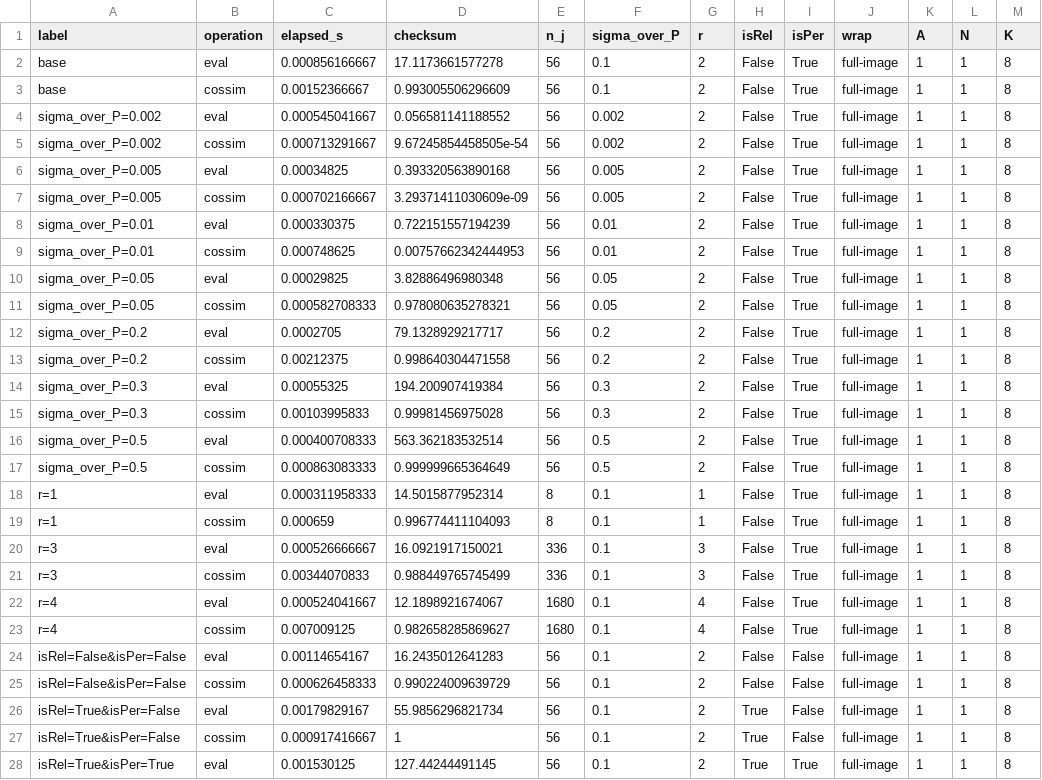
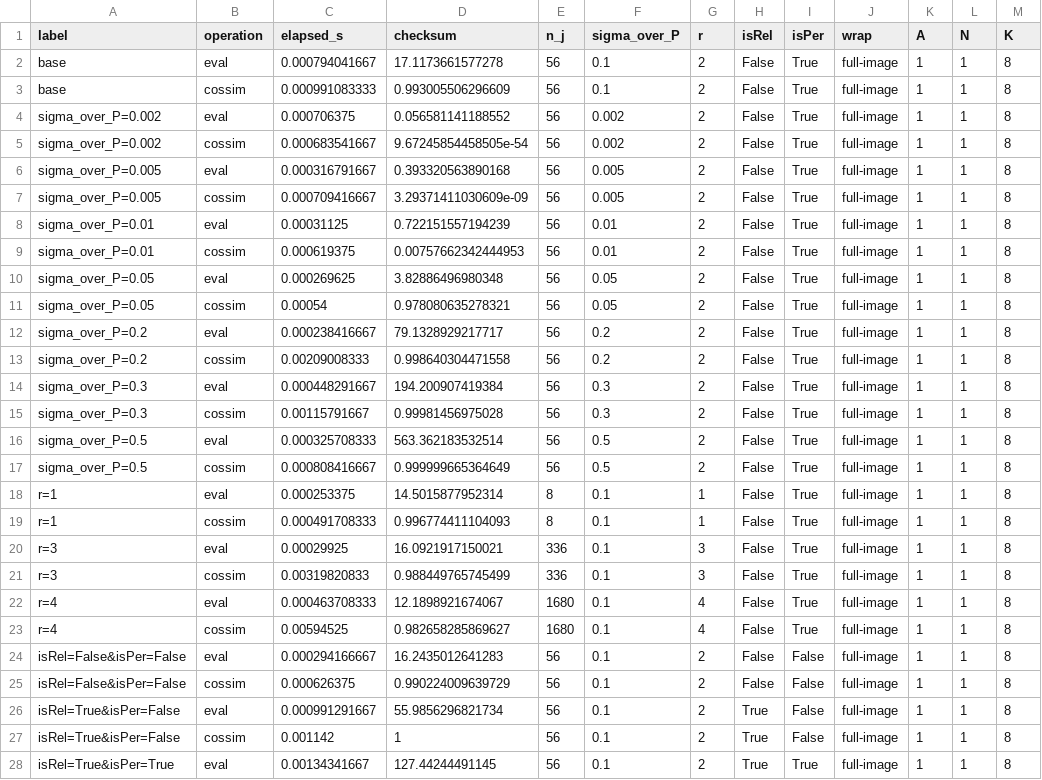
Before and after one commit to andymilne/Music-Perception-Toolbox, a CSV file: bench_xlang/bench_matlab_auto.csv, drawn as a sheet; only a part is shown; the diff covers the shown part only; the diff names each change by its address in the sheet, - before the commit and + after, or states it on an @@ line.

```diff
--- a/bench_xlang/bench_matlab_auto.csv
+++ b/bench_xlang/bench_matlab_auto.csv
-C2 (elapsed_s): 0.000856166667
+C2 (elapsed_s): 0.000794041667
-C3 (elapsed_s): 0.00152366667
+C3 (elapsed_s): 0.000991083333
-C4 (elapsed_s): 0.000545041667
+C4 (elapsed_s): 0.000706375
-C5 (elapsed_s): 0.000713291667
+C5 (elapsed_s): 0.000683541667
-C6 (elapsed_s): 0.00034825
+C6 (elapsed_s): 0.000316791667
-C7 (elapsed_s): 0.000702166667
+C7 (elapsed_s): 0.000709416667
-C8 (elapsed_s): 0.000330375
+C8 (elapsed_s): 0.00031125
-C9 (elapsed_s): 0.000748625
+C9 (elapsed_s): 0.000619375
-C10 (elapsed_s): 0.00029825
+C10 (elapsed_s): 0.000269625
-C11 (elapsed_s): 0.000582708333
+C11 (elapsed_s): 0.00054
-C12 (elapsed_s): 0.0002705
+C12 (elapsed_s): 0.000238416667
-C13 (elapsed_s): 0.00212375
+C13 (elapsed_s): 0.00209008333
-C14 (elapsed_s): 0.00055325
+C14 (elapsed_s): 0.000448291667
-C15 (elapsed_s): 0.00103995833
+C15 (elapsed_s): 0.00115791667
-C16 (elapsed_s): 0.000400708333
+C16 (elapsed_s): 0.000325708333
-C17 (elapsed_s): 0.000863083333
+C17 (elapsed_s): 0.000808416667
-C18 (elapsed_s): 0.000311958333
+C18 (elapsed_s): 0.000253375
-C19 (elapsed_s): 0.000659
+C19 (elapsed_s): 0.000491708333
-C20 (elapsed_s): 0.000526666667
+C20 (elapsed_s): 0.00029925
-C21 (elapsed_s): 0.00344070833
+C21 (elapsed_s): 0.00319820833
-C22 (elapsed_s): 0.000524041667
+C22 (elapsed_s): 0.000463708333
-C23 (elapsed_s): 0.007009125
+C23 (elapsed_s): 0.00594525
-C24 (elapsed_s): 0.00114654167
+C24 (elapsed_s): 0.000294166667
-C25 (elapsed_s): 0.000626458333
+C25 (elapsed_s): 0.000626375
-C26 (elapsed_s): 0.00179829167
+C26 (elapsed_s): 0.000991291667
-C27 (elapsed_s): 0.000917416667
+C27 (elapsed_s): 0.001142
-C28 (elapsed_s): 0.001530125
+C28 (elapsed_s): 0.00134341667
```
Also changed, not shown: 27 edited cells elsewhere in this file, bench_xlang/bench_matlab_bulger.csv, bench_xlang/bench_matlab_mobius.csv, 7 other files.
